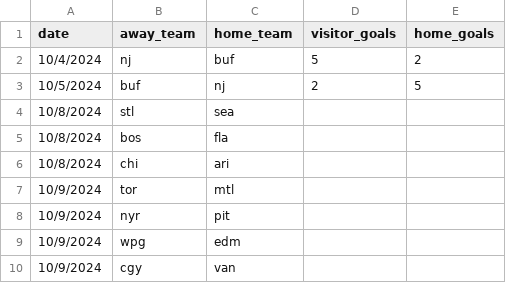
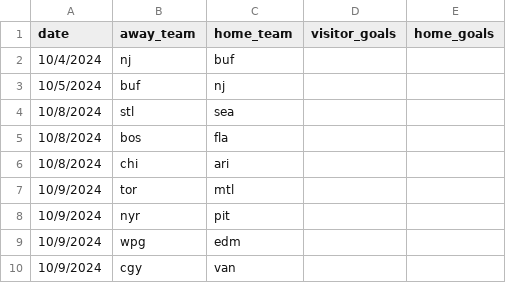
Before and after one commit to stevenpfaff/HockeySimulator, a CSV file: matchupsv2.csv, drawn as a sheet; only a part is shown.

Commit message:
fixed goal scoring bug

```diff
--- a/matchupsv2.csv
+++ b/matchupsv2.csv
@@ -1,4 +1,4 @@
 date,away_team,home_team,visitor_goals,home_goals
-10/4/2024,nj,buf,5,2
-10/5/2024,buf,nj,2,5
+10/4/2024,nj,buf,,
+10/5/2024,buf,nj,,
 10/8/2024,stl,sea,,
```
Also changed, not shown: 6 other files.
